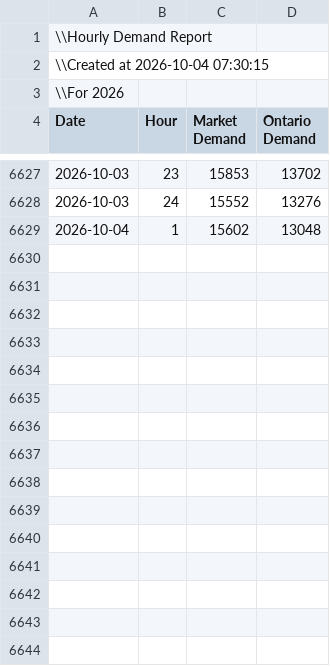
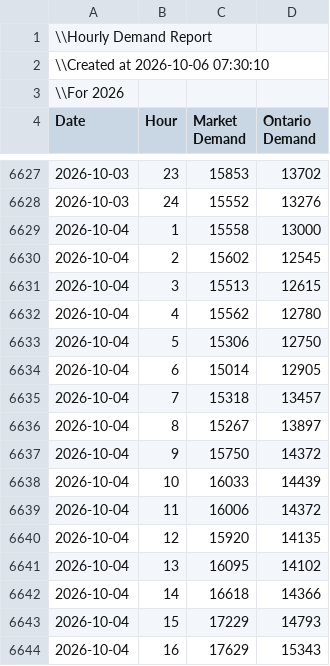
Before and after one commit to jaswanthk20/GridPilot, a CSV file: data/raw/PUB_Demand.csv, drawn as a sheet; only a part is shown, gaps mark what is left out; the diff covers the shown part only.

```diff
--- a/data/raw/PUB_Demand.csv
+++ b/data/raw/PUB_Demand.csv
@@ -1,3 +1,3 @@
 \\Hourly Demand Report,,,
-\\Created at 2026-10-04 07:30:15,,,
+\\Created at 2026-10-06 07:30:10,,,
 \\For 2026,,,
@@ -6628,2 +6628,17 @@ Date,Hour,Market Demand,Ontario Demand
 2026-10-03,24,15552,13276
-2026-10-04,1,15602,13048
+2026-10-04,1,15558,13000
+2026-10-04,2,15602,12545
+2026-10-04,3,15513,12615
+2026-10-04,4,15562,12780
+2026-10-04,5,15306,12750
+2026-10-04,6,15014,12905
+2026-10-04,7,15318,13457
+2026-10-04,8,15267,13897
+2026-10-04,9,15750,14372
+2026-10-04,10,16033,14439
+2026-10-04,11,16006,14372
+2026-10-04,12,15920,14135
+2026-10-04,13,16095,14102
+2026-10-04,14,16618,14366
+2026-10-04,15,17229,14793
+2026-10-04,16,17629,15343
```
Also changed, not shown: 33 added rows elsewhere in this file, 4 other files.
